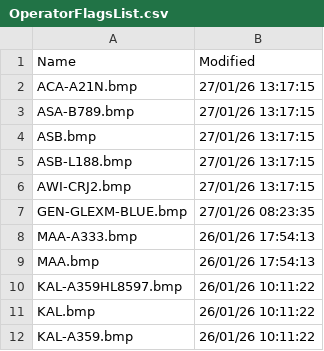
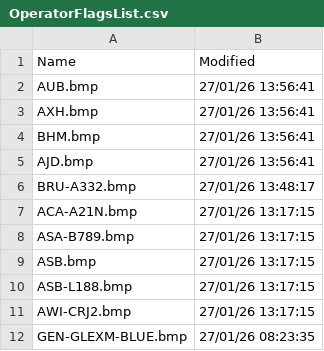
Before and after one commit to rikgale/VRSOperatorFlags, a CSV file: OperatorFlagsList.csv, drawn as a sheet; only a part is shown; the shorter side is filled out with more unchanged rows.

```diff
--- a/OperatorFlagsList.csv
+++ b/OperatorFlagsList.csv
@@ -1,2 +1,7 @@
 Name,Modified
+AUB.bmp,27/01/26 13:56:41
+AXH.bmp,27/01/26 13:56:41
+BHM.bmp,27/01/26 13:56:41
+AJD.bmp,27/01/26 13:56:41
+BRU-A332.bmp,27/01/26 13:48:17
 ACA-A21N.bmp,27/01/26 13:17:15
```
Also changed, not shown: 1 other file.
